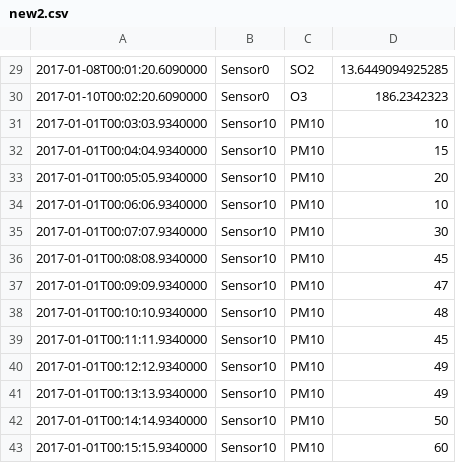
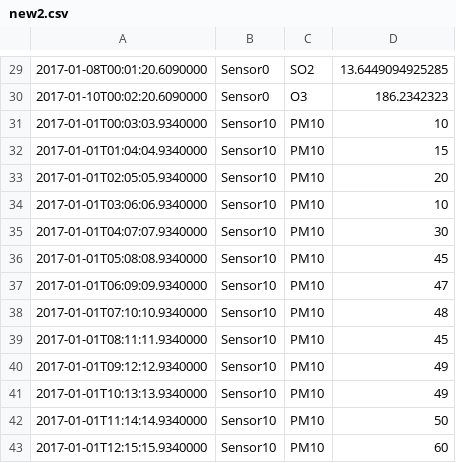
Before and after one commit to BrunoSader/Capt-IF, a CSV file: Ressources/new2.csv, drawn as a sheet; only a part is shown, gaps mark what is left out.

```diff
--- a/Ressources/new2.csv
+++ b/Ressources/new2.csv
@@ -31,13 +31,13 @@
 2017-01-01T00:03:03.9340000;Sensor10;PM10;10;
-2017-01-01T00:04:04.9340000;Sensor10;PM10;15;
-2017-01-01T00:05:05.9340000;Sensor10;PM10;20;
-2017-01-01T00:06:06.9340000;Sensor10;PM10;10;
-2017-01-01T00:07:07.9340000;Sensor10;PM10;30;
-2017-01-01T00:08:08.9340000;Sensor10;PM10;45;
-2017-01-01T00:09:09.9340000;Sensor10;PM10;47;
-2017-01-01T00:10:10.9340000;Sensor10;PM10;48;
-2017-01-01T00:11:11.9340000;Sensor10;PM10;45;
-2017-01-01T00:12:12.9340000;Sensor10;PM10;49;
-2017-01-01T00:13:13.9340000;Sensor10;PM10;49;
-2017-01-01T00:14:14.9340000;Sensor10;PM10;50;
-2017-01-01T00:15:15.9340000;Sensor10;PM10;60;
+2017-01-01T01:04:04.9340000;Sensor10;PM10;15;
+2017-01-01T02:05:05.9340000;Sensor10;PM10;20;
+2017-01-01T03:06:06.9340000;Sensor10;PM10;10;
+2017-01-01T04:07:07.9340000;Sensor10;PM10;30;
+2017-01-01T05:08:08.9340000;Sensor10;PM10;45;
+2017-01-01T06:09:09.9340000;Sensor10;PM10;47;
+2017-01-01T07:10:10.9340000;Sensor10;PM10;48;
+2017-01-01T08:11:11.9340000;Sensor10;PM10;45;
+2017-01-01T09:12:12.9340000;Sensor10;PM10;49;
+2017-01-01T10:13:13.9340000;Sensor10;PM10;49;
+2017-01-01T11:14:14.9340000;Sensor10;PM10;50;
+2017-01-01T12:15:15.9340000;Sensor10;PM10;60;
```
Also changed, not shown: 1 other file.
